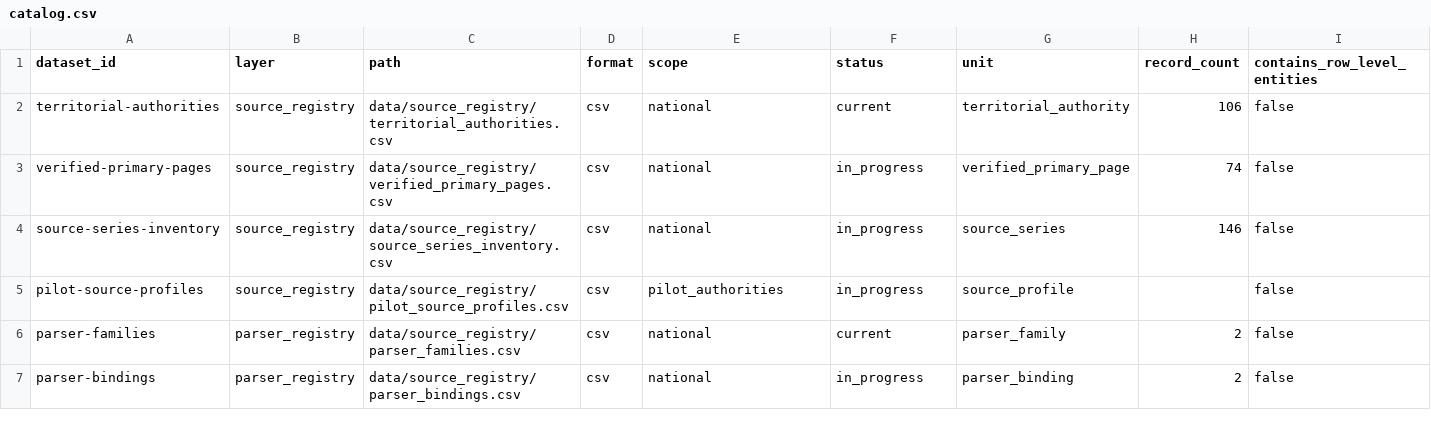
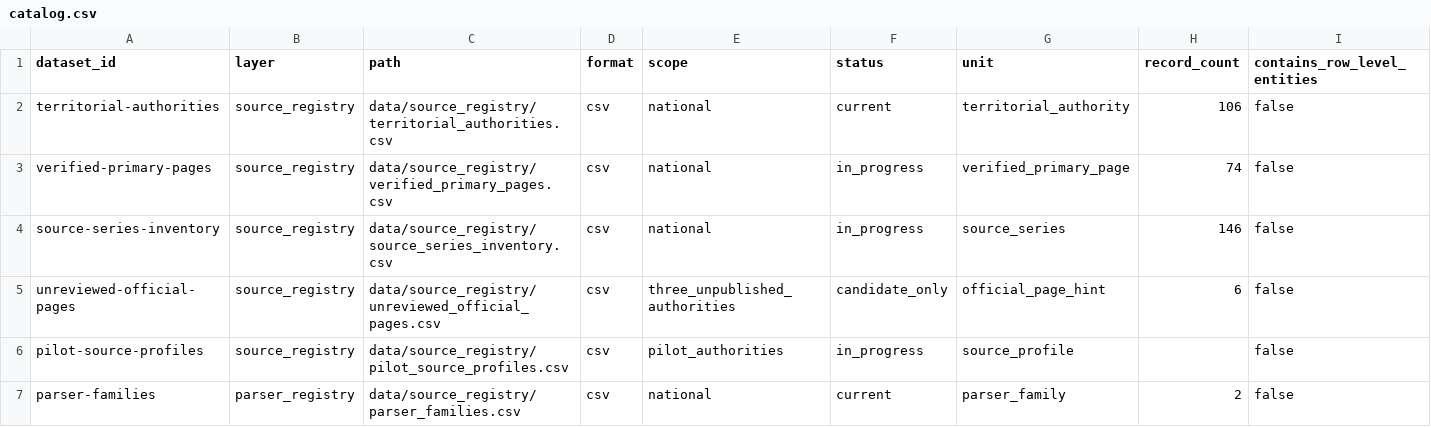
Before and after one commit to colazeta/italian-anti-mafia-whitelist, a CSV file: data/catalog.csv, drawn as a sheet; only a part is shown; the shorter side is filled out with more unchanged rows; rows hold the shown columns only; the diff names each change by its address in the sheet, - before the commit and + after, or states it on an @@ line.

Commit message:
Add fail-closed official-page discovery hints for three uncovered Prefectures (#348)
* Qualify bounded candidate landing-page hints without source approval

* Qualify bounded candidate landing-page hints without source approval

* Qualify bounded candidate landing-page hints without source approval

* Qualify bounded candidate landing-page hints without source approval

* Qualify bounded candidate landing-page hints without source approval

* Qualify bounded candidate landing-page hints without source approval

```diff
--- a/data/catalog.csv
+++ b/data/catalog.csv
+row 5: unreviewed-official-pages | source_registry | data/source_registry/unreviewed_official_pages.csv | csv | three_unpublished_authorities | candidate_only | official_page_hint | 6 | false
```
Also changed, not shown: 5 other files.
